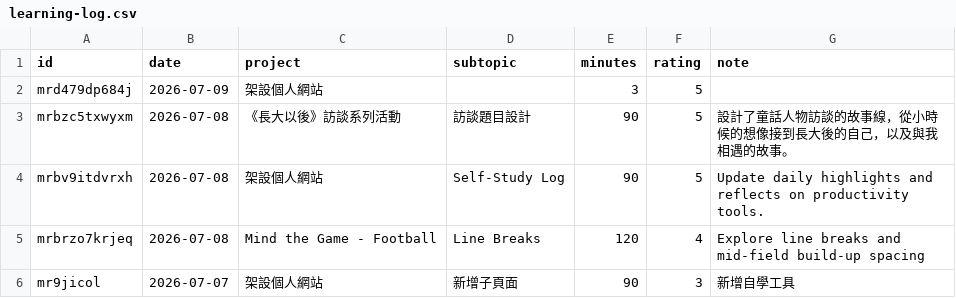
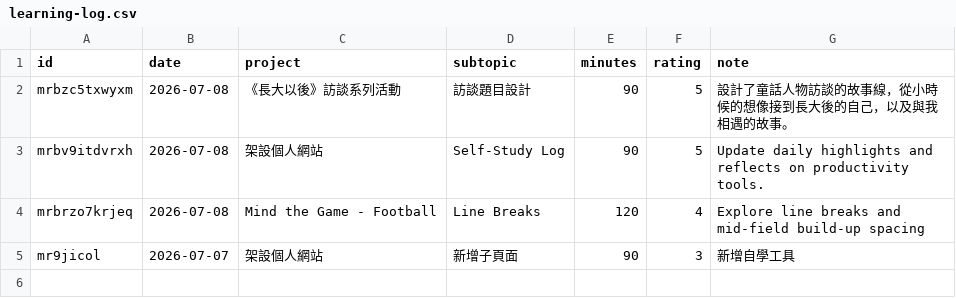
Before and after one commit to tsinui/tsinui.github.io, a CSV file: data/learning-log.csv, drawn as a sheet.

Commit message:
learning-log update 2026-07-09

```diff
--- a/data/learning-log.csv
+++ b/data/learning-log.csv
@@ -1,3 +1,2 @@
 id,date,project,subtopic,minutes,rating,note
-mrd479dp684j,2026-07-09,架設個人網站,,3,5,
 mrbzc5txwyxm,2026-07-08,《長大以後》訪談系列活動,訪談題目設計,90,5,設計了童話人物訪談的故事線，從小時候的想像接到長大後的自己，以及與我相遇的故事。
```
